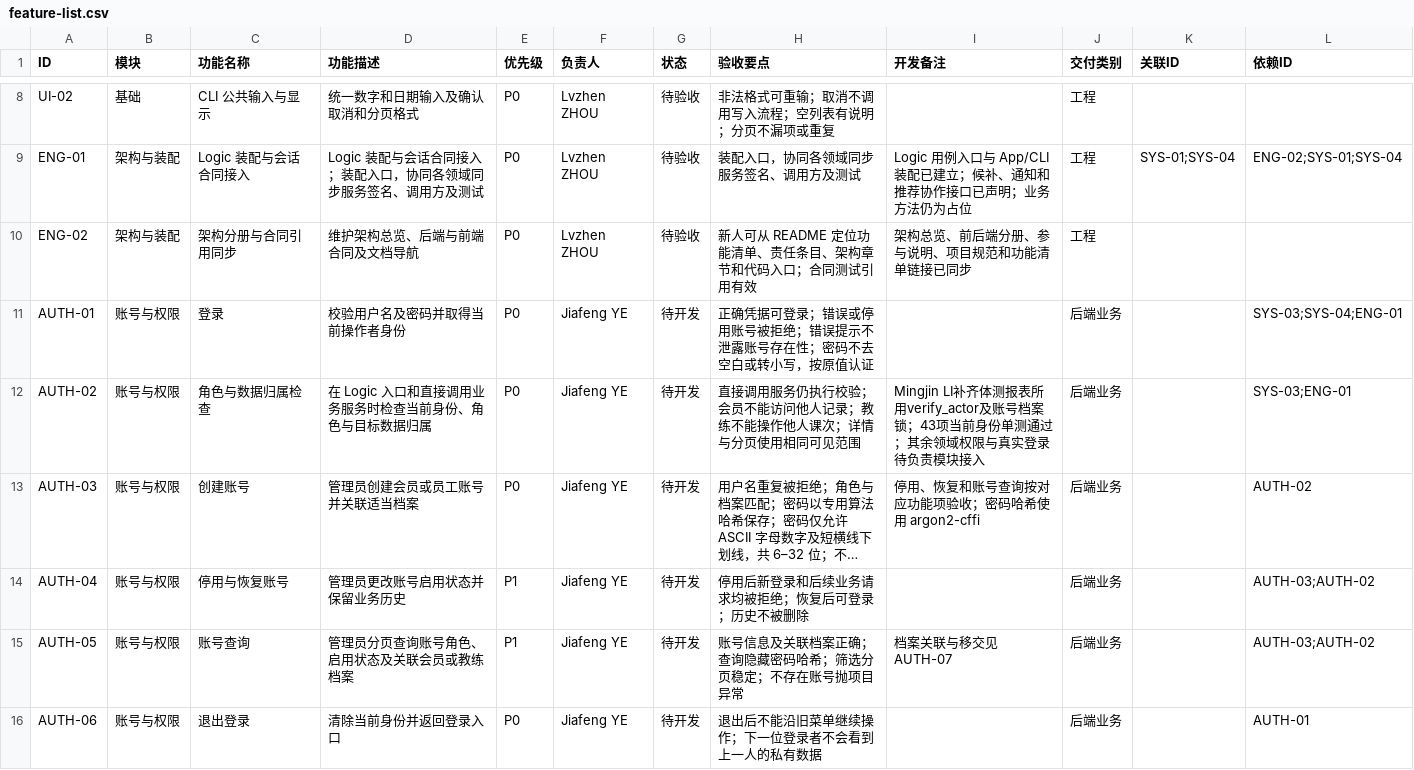
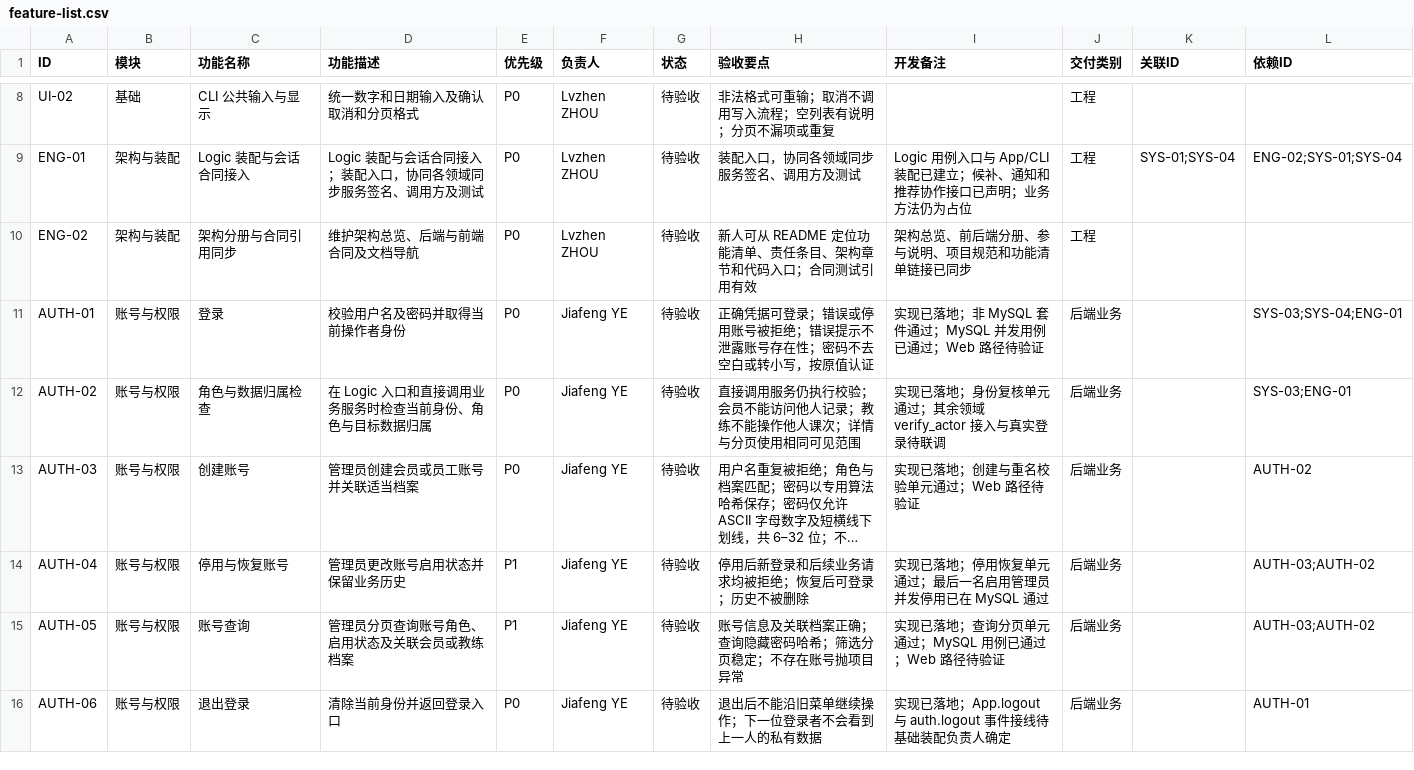
Before and after one commit to ZnLuAr/CS2-G3-SE, a CSV file: docs/feature-list.csv, drawn as a sheet; only a part is shown, gaps mark what is left out; long unchanged cells end in …; the diff covers the shown part only; the diff names each change by its address in the sheet, - before the commit and + after, or states it on an @@ line.

Commit message:
docs(auth): 同步 AUTH/LOG 合同、功能清单与开发记录

```diff
--- a/docs/feature-list.csv
+++ b/docs/feature-list.csv
-G11:G16 (状态): 待开发
+G11:G16 (状态): 待验收
-I11 (开发备注): (empty)
+I11 (开发备注): 实现已落地；非 MySQL 套件通过；MySQL 并发用例已通过；Web 路径待验证
-I12 (开发备注): Mingjin LI补齐体测报表所用verify_actor及账号档案锁；43项当前身份单测通过；其余领域权限与真实登录待负责模块接入
+I12 (开发备注): 实现已落地；身份复核单元通过；其余领域 verify_actor 接入与真实登录待联调
-I13 (开发备注): 停用、恢复和账号查询按对应功能项验收；密码哈希使用 argon2-cffi
+I13 (开发备注): 实现已落地；创建与重名校验单元通过；Web 路径待验证
-I14 (开发备注): (empty)
+I14 (开发备注): 实现已落地；停用恢复单元通过；最后一名启用管理员并发停用已在 MySQL 通过
-I15 (开发备注): 档案关联与移交见 AUTH-07
+I15 (开发备注): 实现已落地；查询分页单元通过；MySQL 用例已通过；Web 路径待验证
-I16 (开发备注): (empty)
+I16 (开发备注): 实现已落地；App.logout 与 auth.logout 事件接线待基础装配负责人确定
```
Also changed, not shown: 10 edited cells elsewhere in this file, 7 other files.
